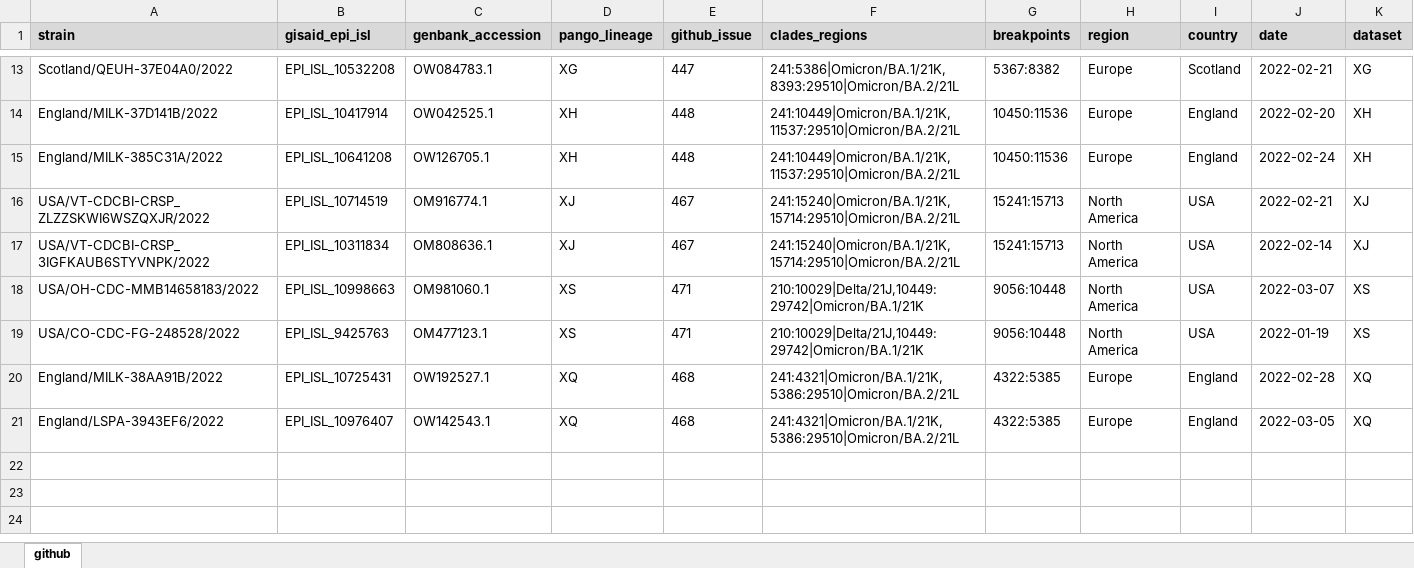
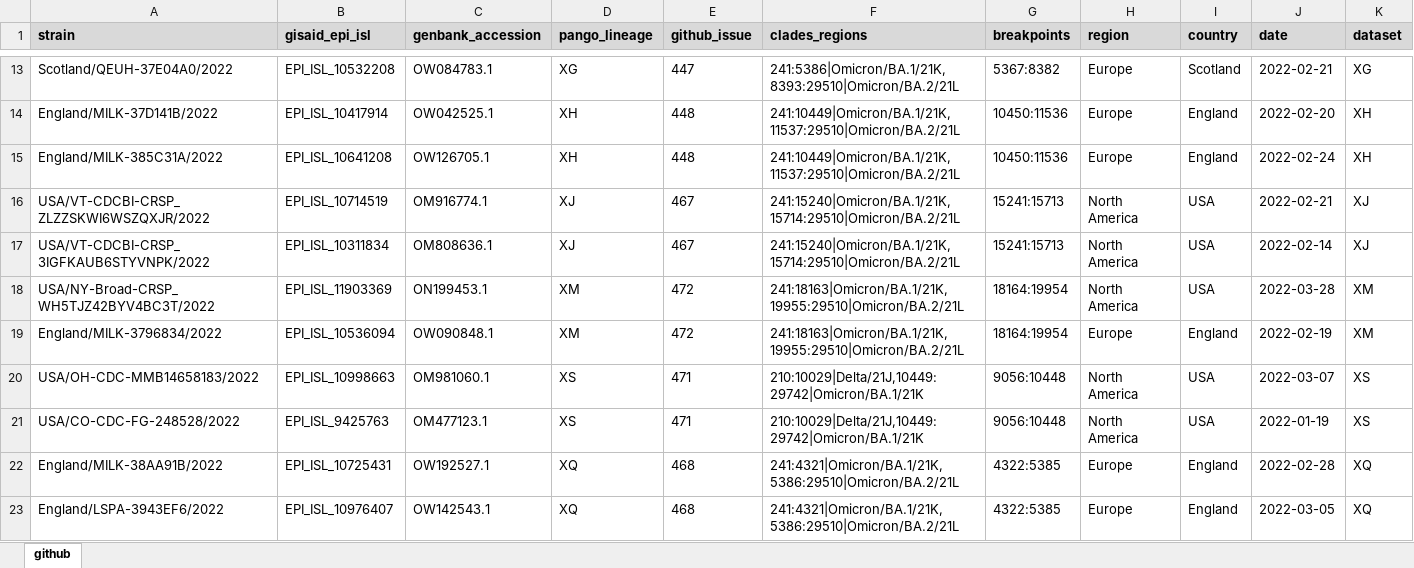
Before and after one commit to ktmeaton/ncov-recombinant, an Excel workbook: data/controls/metadata.xlsx, sheet github, drawn as a sheet; only a part is shown, gaps mark what is left out; values as stored, in another font and other column widths than the file's, no borders; the diff names each change by its address in the sheet, - before the commit and + after, or states it on an @@ line.

Commit message:
add XM to controls

```diff
--- a/data/controls/metadata.xlsx (sheet github)
+++ b/data/controls/metadata.xlsx (sheet github)
+row 18: USA/NY-Broad-CRSP_WH5TJZ42BYV4BC3T/2022 | EPI_ISL_11903369 | ON199453.1 | XM | 472 | 241:18163|Omicron/BA.1/21K,19955:29510|Omicron/BA.2/21L | 18164:19954 | North America | USA | 2022-03-28 | XM
+row 19: England/MILK-3796834/2022 | EPI_ISL_10536094 | OW090848.1 | XM | 472 | 241:18163|Omicron/BA.1/21K,19955:29510|Omicron/BA.2/21L | 18164:19954 | Europe | England | 2022-02-19 | XM
```
Also changed, not shown: 3 other files.
